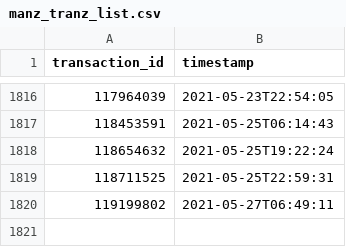
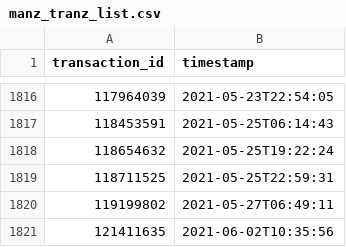
Before and after one commit to tomdicato/ManzcoinBot, a CSV file: manz_tranz_list.csv, drawn as a sheet; only a part is shown, gaps mark what is left out.

Commit message:
updated 1 transactions

```diff
--- a/manz_tranz_list.csv
+++ b/manz_tranz_list.csv
@@ -1820 +1820,2 @@ transaction_id,timestamp
 119199802,2021-05-27T06:49:11
+121411635,2021-06-02T10:35:56
```
